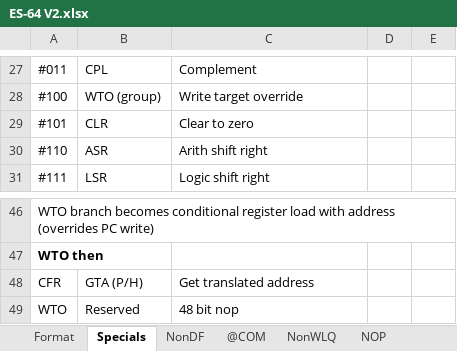
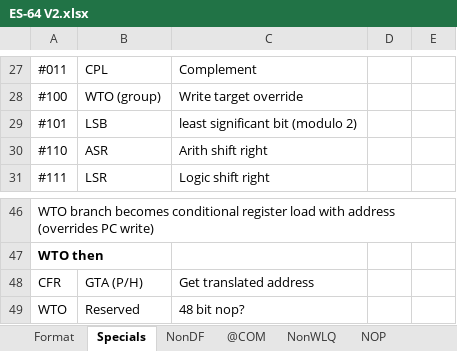
Before and after one commit to kringtech/ES-64, an Excel workbook: ES-64 V2.xlsx, sheet Specials, drawn as a sheet; only a part is shown, gaps mark what is left out; values as stored, in another font and other column widths than the file's, no borders; charts and pictures not drawn; the diff names each change by its address in the sheet, - before the commit and + after, or states it on an @@ line.

```diff
--- a/ES-64 V2.xlsx (sheet Specials)
+++ b/ES-64 V2.xlsx (sheet Specials)
-B29: CLR
+B29: LSB
-C29: Clear to zero
+C29: least significant bit (modulo 2)
-C49: 48 bit nop
+C49: 48 bit nop?
```
Also changed, not shown: sheet NonWLQ, sheet NOP, 1 other file.
